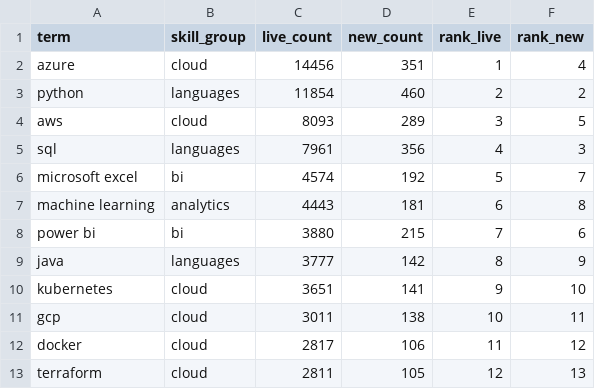
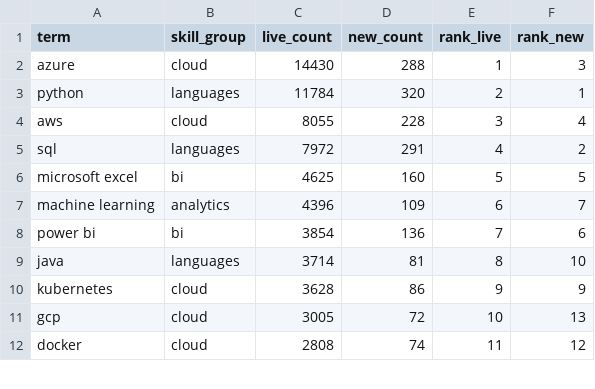
Before and after one commit to EbukaOkorie/uk-job-market, a CSV file: data/exports/v_skill_latest.csv, drawn as a sheet; only a part is shown; the diff covers the shown part only.

```diff
--- a/data/exports/v_skill_latest.csv
+++ b/data/exports/v_skill_latest.csv
@@ -1,13 +1,12 @@
 term,skill_group,live_count,new_count,rank_live,rank_new
-azure,cloud,14456,351,1,4
-python,languages,11854,460,2,2
-aws,cloud,8093,289,3,5
-sql,languages,7961,356,4,3
-microsoft excel,bi,4574,192,5,7
-machine learning,analytics,4443,181,6,8
-power bi,bi,3880,215,7,6
-java,languages,3777,142,8,9
-kubernetes,cloud,3651,141,9,10
-gcp,cloud,3011,138,10,11
-docker,cloud,2817,106,11,12
-terraform,cloud,2811,105,12,13
+azure,cloud,14430,288,1,3
+python,languages,11784,320,2,1
+aws,cloud,8055,228,3,4
+sql,languages,7972,291,4,2
+microsoft excel,bi,4625,160,5,5
+machine learning,analytics,4396,109,6,7
+power bi,bi,3854,136,7,6
+java,languages,3714,81,8,10
+kubernetes,cloud,3628,86,9,9
+gcp,cloud,3005,72,10,13
+docker,cloud,2808,74,11,12
```
Also changed, not shown: 1 added row and 49 edited cells elsewhere in this file, data/exports/v_salary_by_region.csv, data/exports/v_skill_trend.csv, 4 other files.
